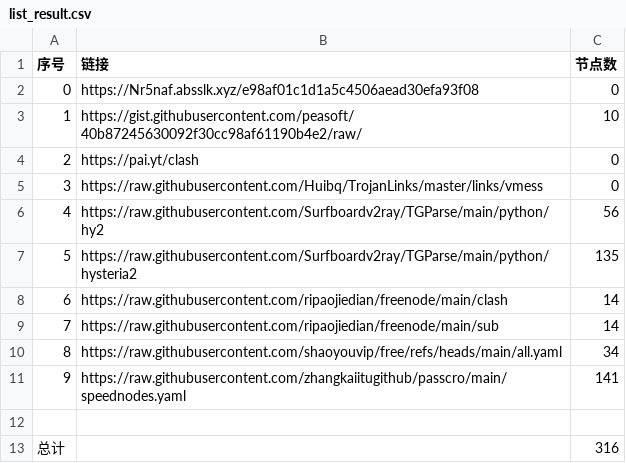
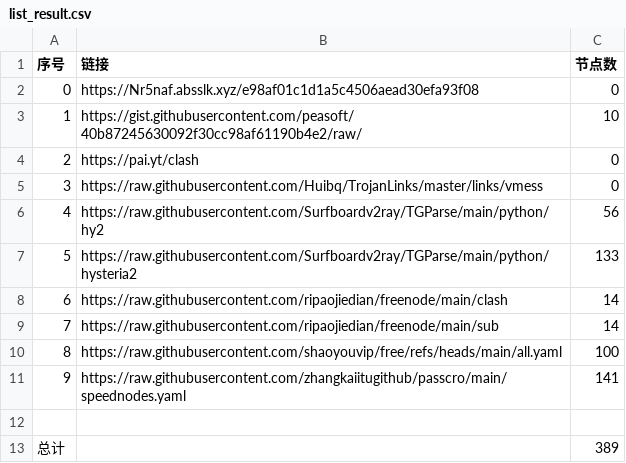
Before and after one commit to Crescentys/AutoMergePublicNodes, a CSV file: list_result.csv, drawn as a sheet.

```diff
--- a/list_result.csv
+++ b/list_result.csv
@@ -6,8 +6,8 @@
 4,https://raw.githubusercontent.com/Surfboardv2ray/TGParse/main/python/hy2,56
-5,https://raw.githubusercontent.com/Surfboardv2ray/TGParse/main/python/hysteria2,135
+5,https://raw.githubusercontent.com/Surfboardv2ray/TGParse/main/python/hysteria2,133
 6,https://raw.githubusercontent.com/ripaojiedian/freenode/main/clash,14
 7,https://raw.githubusercontent.com/ripaojiedian/freenode/main/sub,14
-8,https://raw.githubusercontent.com/shaoyouvip/free/refs/heads/main/all.yaml,34
+8,https://raw.githubusercontent.com/shaoyouvip/free/refs/heads/main/all.yaml,100
 9,https://raw.githubusercontent.com/zhangkaiitugithub/passcro/main/speednodes.yaml,141
 
-总计,,316
+总计,,389
```
Also changed, not shown: 23 other files.
